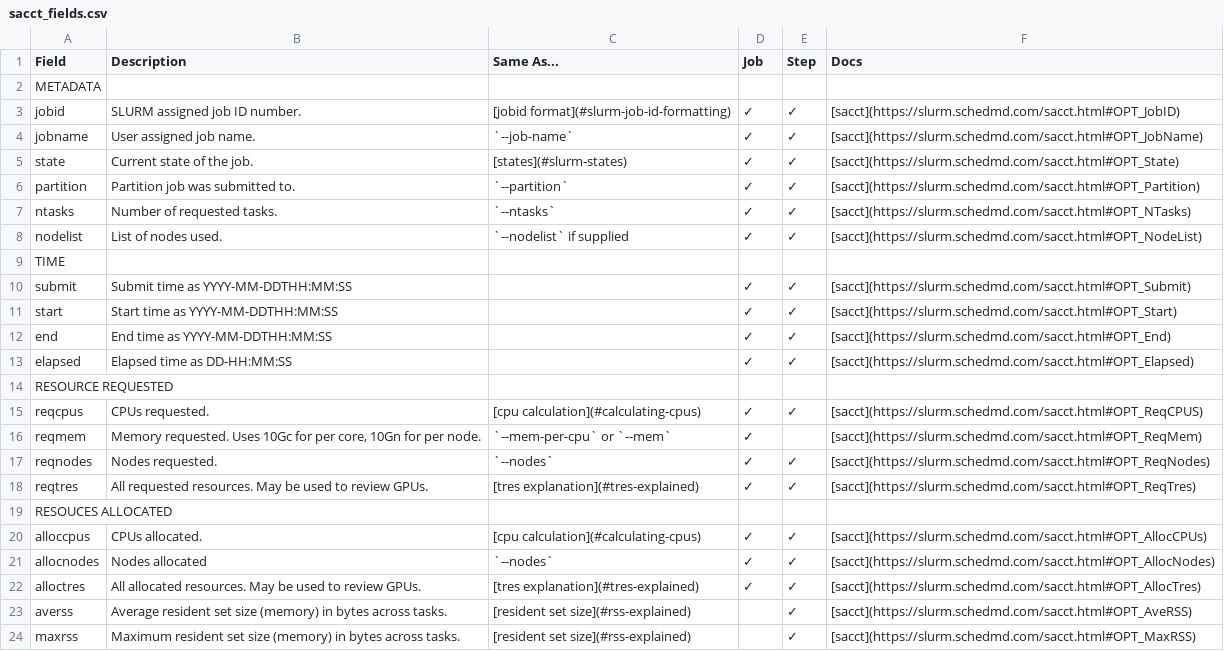
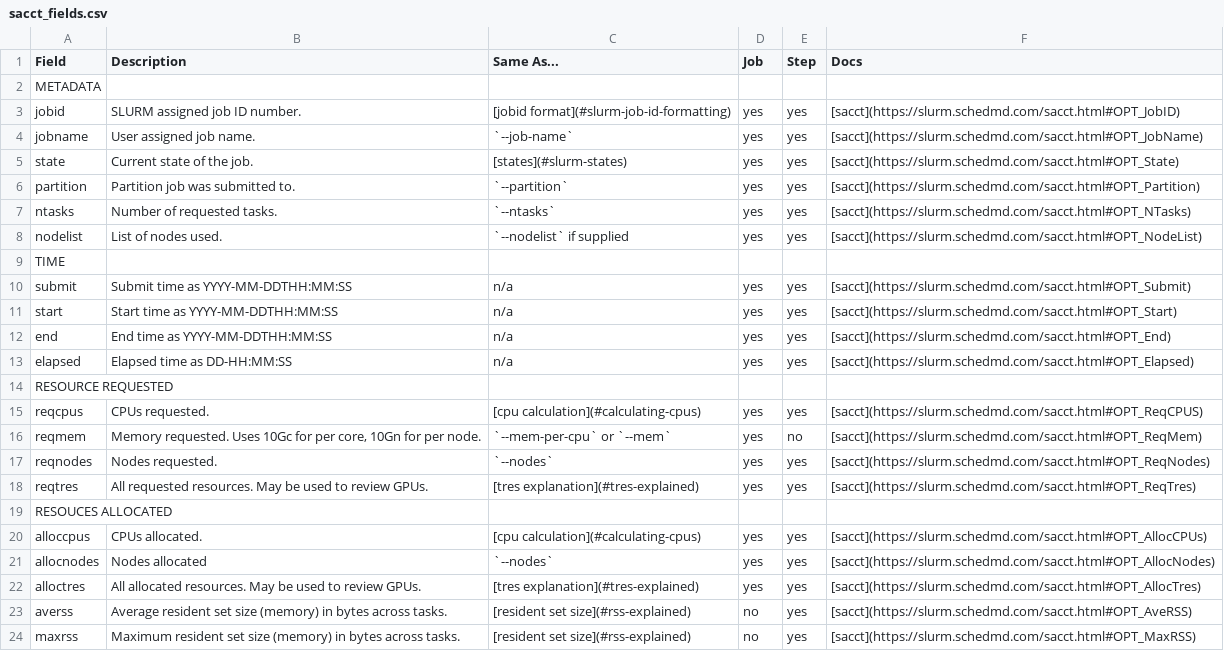
Before and after one commit to uabrc/uabrc.github.io, a CSV file: docs/cheaha/res/sacct_fields.csv, drawn as a sheet.

Commit message:
table accessibility

```diff
--- a/docs/cheaha/res/sacct_fields.csv
+++ b/docs/cheaha/res/sacct_fields.csv
@@ -2,23 +2,23 @@ Field,Description,Same As...,Job,Step,Docs
 METADATA
-jobid,"SLURM assigned job ID number.",[jobid format](#slurm-job-id-formatting),✓,✓,[sacct](https://slurm.schedmd.com/sacct.html#OPT_JobID)
-jobname,"User assigned job name.",`--job-name`,✓,✓,[sacct](https://slurm.schedmd.com/sacct.html#OPT_JobName)
-state,"Current state of the job.",[states](#slurm-states),✓,✓,[sacct](https://slurm.schedmd.com/sacct.html#OPT_State)
-partition,"Partition job was submitted to.",`--partition`,✓,✓,[sacct](https://slurm.schedmd.com/sacct.html#OPT_Partition)
-ntasks,"Number of requested tasks.",`--ntasks`,✓,✓,[sacct](https://slurm.schedmd.com/sacct.html#OPT_NTasks)
-nodelist,"List of nodes used.",`--nodelist` if supplied,✓,✓,[sacct](https://slurm.schedmd.com/sacct.html#OPT_NodeList)
+jobid,"SLURM assigned job ID number.",[jobid format](#slurm-job-id-formatting),yes,yes,[sacct](https://slurm.schedmd.com/sacct.html#OPT_JobID)
+jobname,"User assigned job name.",`--job-name`,yes,yes,[sacct](https://slurm.schedmd.com/sacct.html#OPT_JobName)
+state,"Current state of the job.",[states](#slurm-states),yes,yes,[sacct](https://slurm.schedmd.com/sacct.html#OPT_State)
+partition,"Partition job was submitted to.",`--partition`,yes,yes,[sacct](https://slurm.schedmd.com/sacct.html#OPT_Partition)
+ntasks,"Number of requested tasks.",`--ntasks`,yes,yes,[sacct](https://slurm.schedmd.com/sacct.html#OPT_NTasks)
+nodelist,"List of nodes used.",`--nodelist` if supplied,yes,yes,[sacct](https://slurm.schedmd.com/sacct.html#OPT_NodeList)
 TIME
-submit,"Submit time as YYYY-MM-DDTHH:MM:SS",,✓,✓,[sacct](https://slurm.schedmd.com/sacct.html#OPT_Submit)
-start,"Start time as YYYY-MM-DDTHH:MM:SS",,✓,✓,[sacct](https://slurm.schedmd.com/sacct.html#OPT_Start)
-end,"End time as YYYY-MM-DDTHH:MM:SS",,✓,✓,[sacct](https://slurm.schedmd.com/sacct.html#OPT_End)
-elapsed,"Elapsed time as DD-HH:MM:SS",,✓,✓,[sacct](https://slurm.schedmd.com/sacct.html#OPT_Elapsed)
+submit,"Submit time as YYYY-MM-DDTHH:MM:SS",n/a,yes,yes,[sacct](https://slurm.schedmd.com/sacct.html#OPT_Submit)
+start,"Start time as YYYY-MM-DDTHH:MM:SS",n/a,yes,yes,[sacct](https://slurm.schedmd.com/sacct.html#OPT_Start)
+end,"End time as YYYY-MM-DDTHH:MM:SS",n/a,yes,yes,[sacct](https://slurm.schedmd.com/sacct.html#OPT_End)
+elapsed,"Elapsed time as DD-HH:MM:SS",n/a,yes,yes,[sacct](https://slurm.schedmd.com/sacct.html#OPT_Elapsed)
 RESOURCE REQUESTED
-reqcpus,"CPUs requested.",[cpu calculation](#calculating-cpus),✓,✓,[sacct](https://slurm.schedmd.com/sacct.html#OPT_ReqCPUS)
-reqmem,"Memory requested. Uses 10Gc for per core, 10Gn for per node.",`--mem-per-cpu` or `--mem`,✓,,[sacct](https://slurm.schedmd.com/sacct.html#OPT_ReqMem)
-reqnodes,"Nodes requested.",`--nodes`,✓,✓,[sacct](https://slurm.schedmd.com/sacct.html#OPT_ReqNodes)
-reqtres,"All requested resources. May be used to review GPUs.",[tres explanation](#tres-explained),✓,✓,[sacct](https://slurm.schedmd.com/sacct.html#OPT_ReqTres)
+reqcpus,"CPUs requested.",[cpu calculation](#calculating-cpus),yes,yes,[sacct](https://slurm.schedmd.com/sacct.html#OPT_ReqCPUS)
+reqmem,"Memory requested. Uses 10Gc for per core, 10Gn for per node.",`--mem-per-cpu` or `--mem`,yes,no,[sacct](https://slurm.schedmd.com/sacct.html#OPT_ReqMem)
+reqnodes,"Nodes requested.",`--nodes`,yes,yes,[sacct](https://slurm.schedmd.com/sacct.html#OPT_ReqNodes)
+reqtres,"All requested resources. May be used to review GPUs.",[tres explanation](#tres-explained),yes,yes,[sacct](https://slurm.schedmd.com/sacct.html#OPT_ReqTres)
 RESOUCES ALLOCATED
-alloccpus,"CPUs allocated.",[cpu calculation](#calculating-cpus),✓,✓,[sacct](https://slurm.schedmd.com/sacct.html#OPT_AllocCPUs)
-allocnodes,"Nodes allocated",`--nodes`,✓,✓,[sacct](https://slurm.schedmd.com/sacct.html#OPT_AllocNodes)
-alloctres,"All allocated resources. May be used to review GPUs.",[tres explanation](#tres-explained),✓,✓,[sacct](https://slurm.schedmd.com/sacct.html#OPT_AllocTres)
-averss,Average resident set size (memory) in bytes across tasks.,[resident set size](#rss-explained),,✓,[sacct](https://slurm.schedmd.com/sacct.html#OPT_AveRSS)
-maxrss,Maximum resident set size (memory) in bytes across tasks.,[resident set size](#rss-explained),,✓,[sacct](https://slurm.schedmd.com/sacct.html#OPT_MaxRSS)
+alloccpus,"CPUs allocated.",[cpu calculation](#calculating-cpus),yes,yes,[sacct](https://slurm.schedmd.com/sacct.html#OPT_AllocCPUs)
+allocnodes,"Nodes allocated",`--nodes`,yes,yes,[sacct](https://slurm.schedmd.com/sacct.html#OPT_AllocNodes)
+alloctres,"All allocated resources. May be used to review GPUs.",[tres explanation](#tres-explained),yes,yes,[sacct](https://slurm.schedmd.com/sacct.html#OPT_AllocTres)
+averss,Average resident set size (memory) in bytes across tasks.,[resident set size](#rss-explained),no,yes,[sacct](https://slurm.schedmd.com/sacct.html#OPT_AveRSS)
+maxrss,Maximum resident set size (memory) in bytes across tasks.,[resident set size](#rss-explained),no,yes,[sacct](https://slurm.schedmd.com/sacct.html#OPT_MaxRSS)
```
Also changed, not shown: docs/cheaha/res/flops_hpc.csv, docs/cheaha/res/hardware_short_cloud.csv, 7 other files.
